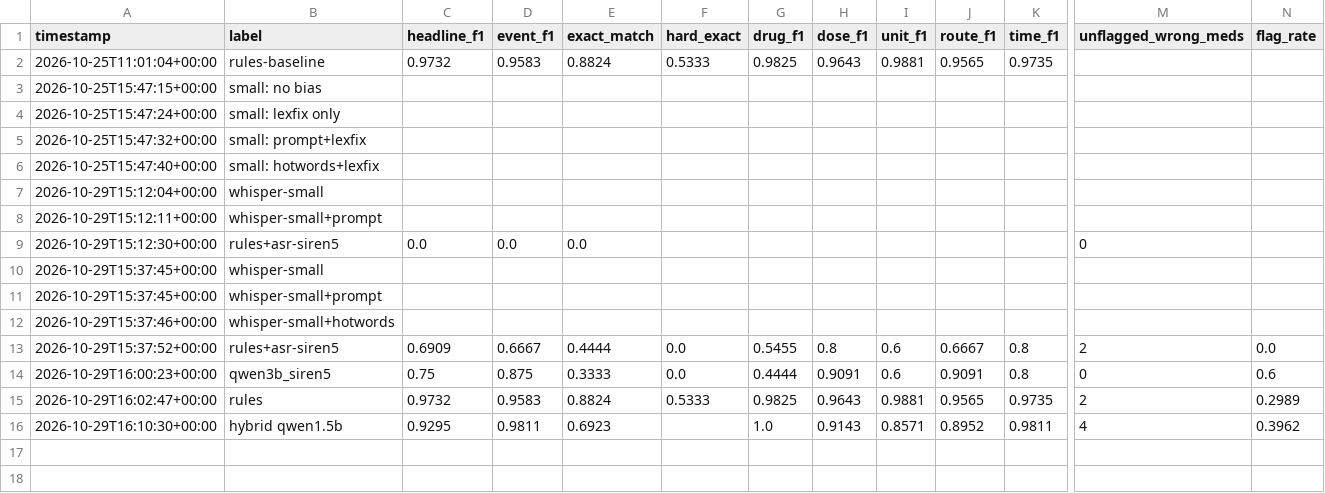
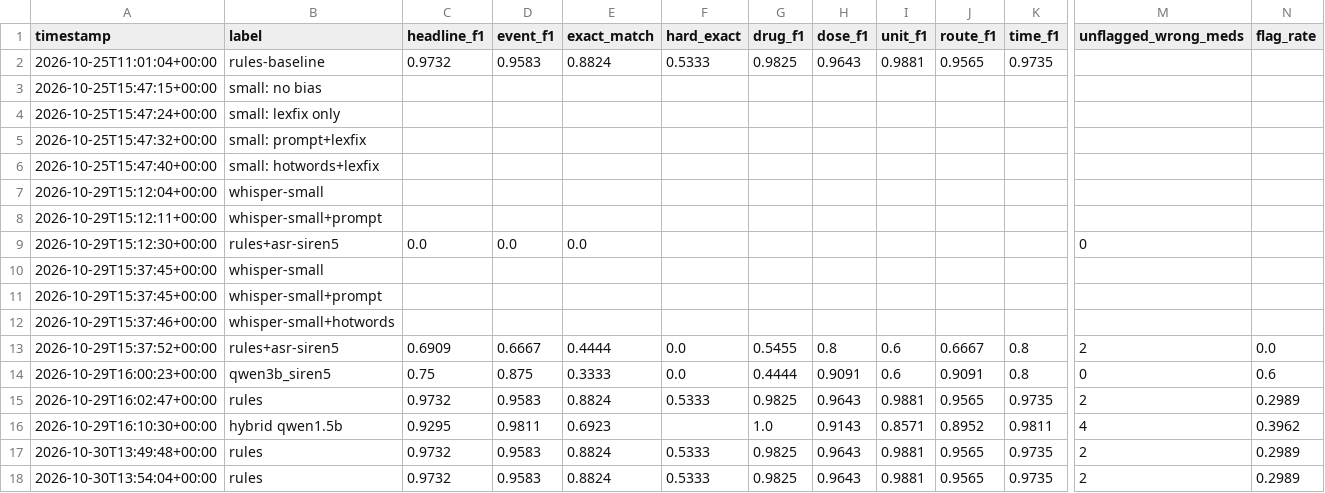
Before and after one commit to Nakshatra-thange/bolna-yc, a CSV file: blackbox/eval/results/history.csv, drawn as a sheet; only a part is shown, gaps mark what is left out; rows hold the shown columns only; the diff names each change by its address in the sheet, - before the commit and + after, or states it on an @@ line.

```diff
--- a/blackbox/eval/results/history.csv
+++ b/blackbox/eval/results/history.csv
+row 17: 2026-10-30T13:49:48+00:00 | rules | 0.9732 | 0.9583 | 0.8824 | 0.5333 | 0.9825 | 0.9643 | 0.9881 | 0.9565 | 0.9735 | 2 | 0.2989
+row 18: 2026-10-30T13:54:04+00:00 | rules | 0.9732 | 0.9583 | 0.8824 | 0.5333 | 0.9825 | 0.9643 | 0.9881 | 0.9565 | 0.9735 | 2 | 0.2989
```
Also changed, not shown: 6 other files.
